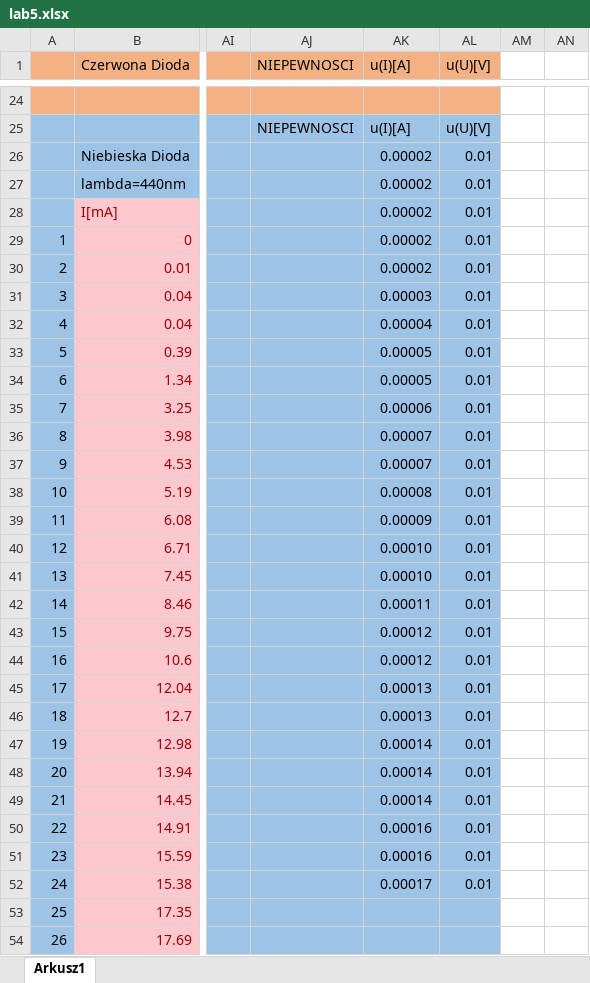
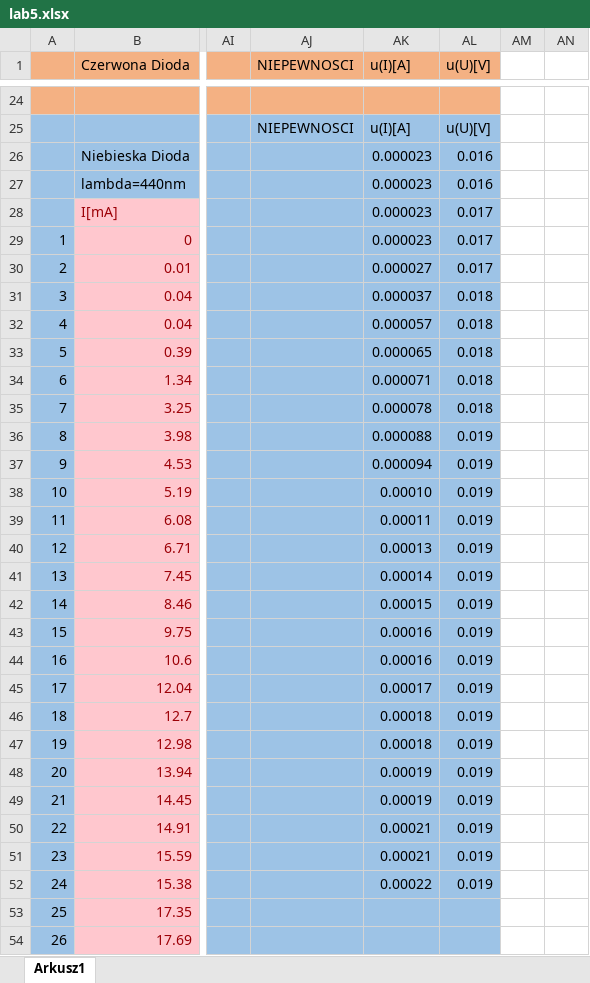
Before and after one commit to John15321/FIZ31, an Excel workbook: Spraw5/lab5.xlsx, sheet Arkusz1, drawn as a sheet; only a part is shown, gaps mark what is left out; values as stored, in another font and other column widths than the file's, no borders; charts and pictures not drawn; the diff covers the shown part only; the diff names each change by its address in the sheet, - before the commit and + after, or states it on an @@ line.

```diff
--- a/Spraw5/lab5.xlsx (sheet Arkusz1)
+++ b/Spraw5/lab5.xlsx (sheet Arkusz1)
-AK26:AK29 (u(I)[A]): 0.00002
+AK26:AK29 (u(I)[A]): 0.000023
-AL26:AL27 (u(U)[V]): 0.01
+AL26:AL27 (u(U)[V]): 0.016
-AL28:AL30 (u(U)[V]): 0.01
+AL28:AL30 (u(U)[V]): 0.017
-AK30 (u(I)[A]): 0.00002
+AK30 (u(I)[A]): 0.000027
-AK31 (u(I)[A]): 0.00003
+AK31 (u(I)[A]): 0.000037
-AL31:AL35 (u(U)[V]): 0.01
+AL31:AL35 (u(U)[V]): 0.018
-AK32 (u(I)[A]): 0.00004
+AK32 (u(I)[A]): 0.000057
-AK33 (u(I)[A]): 0.00005
+AK33 (u(I)[A]): 0.000065
-AK34 (u(I)[A]): 0.00005
+AK34 (u(I)[A]): 0.000071
-AK35 (u(I)[A]): 0.00006
+AK35 (u(I)[A]): 0.000078
-AK36 (u(I)[A]): 0.00007
+AK36 (u(I)[A]): 0.000088
-AL36:AL52 (u(U)[V]): 0.01
+AL36:AL52 (u(U)[V]): 0.019
-AK37 (u(I)[A]): 0.00007
+AK37 (u(I)[A]): 0.000094
-AK38 (u(I)[A]): 0.00008
+AK38 (u(I)[A]): 0.00010
-AK39 (u(I)[A]): 0.00009
+AK39 (u(I)[A]): 0.00011
-AK40 (u(I)[A]): 0.00010
+AK40 (u(I)[A]): 0.00013
-AK41 (u(I)[A]): 0.00010
+AK41 (u(I)[A]): 0.00014
-AK42 (u(I)[A]): 0.00011
+AK42 (u(I)[A]): 0.00015
-AK43:AK44 (u(I)[A]): 0.00012
+AK43:AK44 (u(I)[A]): 0.00016
-AK45 (u(I)[A]): 0.00013
+AK45 (u(I)[A]): 0.00017
-AK46 (u(I)[A]): 0.00013
+AK46 (u(I)[A]): 0.00018
-AK47 (u(I)[A]): 0.00014
+AK47 (u(I)[A]): 0.00018
-AK48:AK49 (u(I)[A]): 0.00014
+AK48:AK49 (u(I)[A]): 0.00019
-AK50:AK51 (u(I)[A]): 0.00016
+AK50:AK51 (u(I)[A]): 0.00021
-AK52 (u(I)[A]): 0.00017
+AK52 (u(I)[A]): 0.00022
```
Also changed, not shown: 3 added rows, 3 removed rows and 84 edited cells elsewhere in this sheet, charts or pictures, Spraw6/lab6.xlsx, 4 other files.
